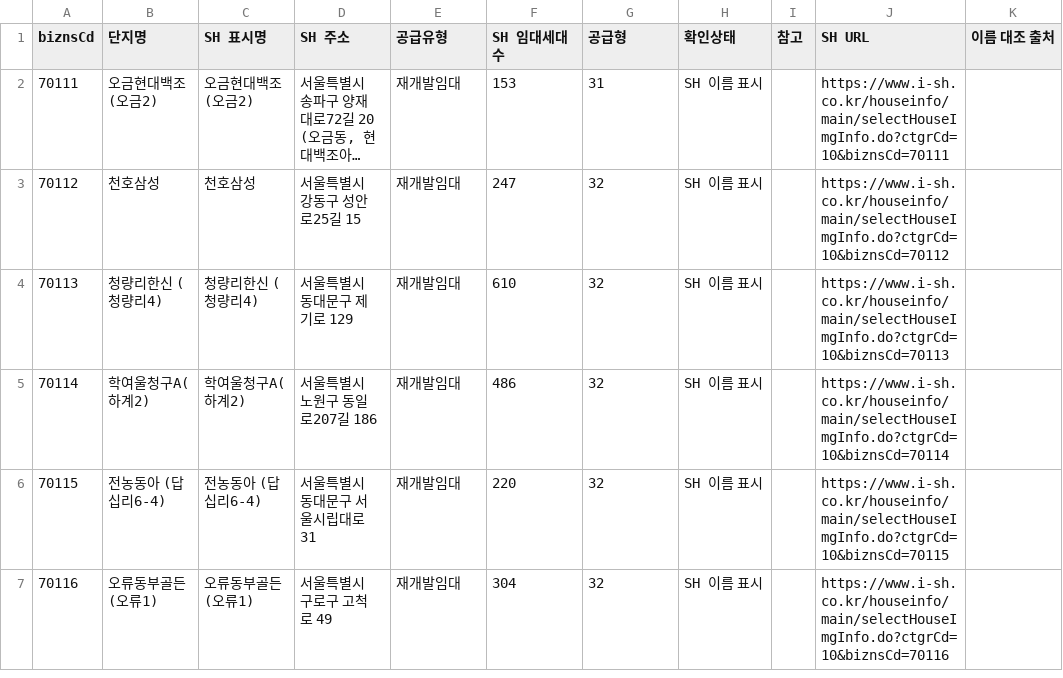
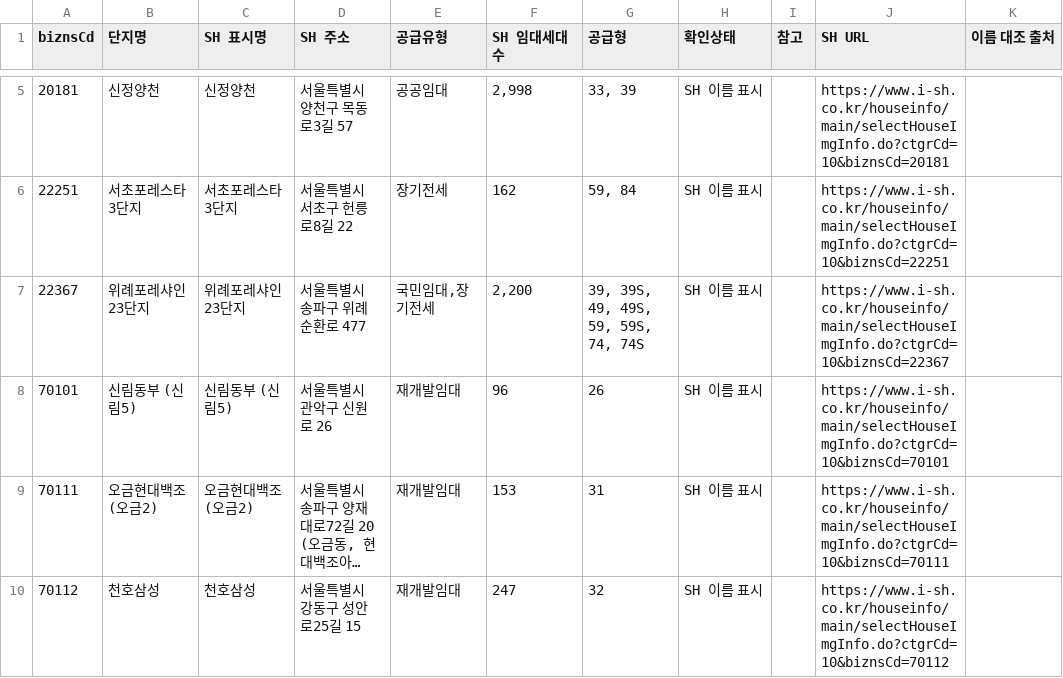
Before and after one commit to kookie2626/sh-housing-finder, a CSV file: data/apartments.csv, drawn as a sheet; only a part is shown, gaps mark what is left out; the shorter side is filled out with more unchanged rows; long unchanged cells end in …; the diff covers the shown part only; the diff names each change by its address in the sheet, - before the commit and + after, or states it on an @@ line.

```diff
--- a/data/apartments.csv
+++ b/data/apartments.csv
+row 5: 20181 | 신정양천 | 신정양천 | 서울특별시 양천구 목동로3길 57 | 공공임대 | 2,998 | 33, 39 | SH 이름 표시 |  | https://www.i-sh.co.kr/houseinfo/main/selectHouseImgInfo.do?ctgrCd=10&biznsCd=20181
+row 6: 22251 | 서초포레스타 3단지 | 서초포레스타 3단지 | 서울특별시 서초구 헌릉로8길 22 | 장기전세 | 162 | 59, 84 | SH 이름 표시 |  | https://www.i-sh.co.kr/houseinfo/main/selectHouseImgInfo.do?ctgrCd=10&biznsCd=22251
+row 7: 22367 | 위례포레샤인 23단지 | 위례포레샤인 23단지 | 서울특별시 송파구 위례순환로 477 | 국민임대,장기전세 | 2,200 | 39, 39S, 49, 49S, 59, 59S, 74, 74S | SH 이름 표시 |  | https://www.i-sh.co.kr/houseinfo/main/selectHouseImgInfo.do?ctgrCd=10&biznsCd=22367
+row 8: 70101 | 신림동부 (신림5) | 신림동부 (신림5) | 서울특별시 관악구 신원로 26 | 재개발임대 | 96 | 26 | SH 이름 표시 |  | https://www.i-sh.co.kr/houseinfo/main/selectHouseImgInfo.do?ctgrCd=10&biznsCd=70101
```
Also changed, not shown: 6 added rows elsewhere in this file, 5 other files.
